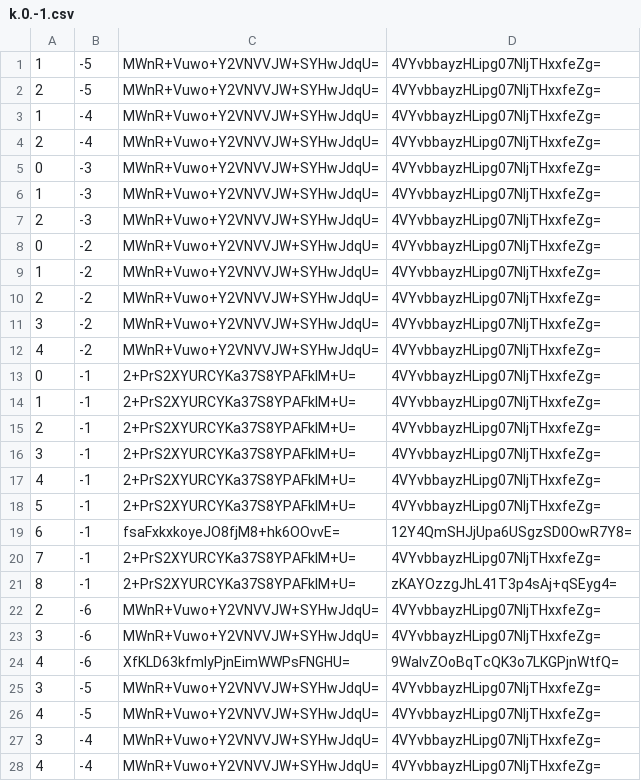
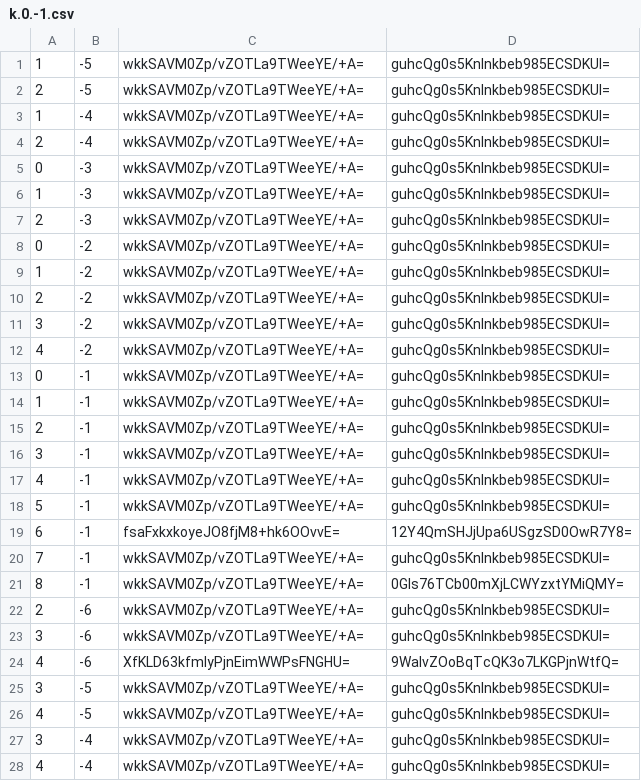
Before and after one commit to counterfitninja/chilled-end, a CSV file: tiles/zoom.-1/metadata/k.0.-1.csv, drawn as a sheet; only a part is shown; the diff covers the shown part only.

```diff
--- a/tiles/zoom.-1/metadata/k.0.-1.csv
+++ b/tiles/zoom.-1/metadata/k.0.-1.csv
@@ -1,28 +1,28 @@
-1,-5,MWnR+Vuwo+Y2VNVVJW+SYHwJdqU=,4VYvbbayzHLipg07NIjTHxxfeZg=
-2,-5,MWnR+Vuwo+Y2VNVVJW+SYHwJdqU=,4VYvbbayzHLipg07NIjTHxxfeZg=
-1,-4,MWnR+Vuwo+Y2VNVVJW+SYHwJdqU=,4VYvbbayzHLipg07NIjTHxxfeZg=
-2,-4,MWnR+Vuwo+Y2VNVVJW+SYHwJdqU=,4VYvbbayzHLipg07NIjTHxxfeZg=
-0,-3,MWnR+Vuwo+Y2VNVVJW+SYHwJdqU=,4VYvbbayzHLipg07NIjTHxxfeZg=
-1,-3,MWnR+Vuwo+Y2VNVVJW+SYHwJdqU=,4VYvbbayzHLipg07NIjTHxxfeZg=
-2,-3,MWnR+Vuwo+Y2VNVVJW+SYHwJdqU=,4VYvbbayzHLipg07NIjTHxxfeZg=
-0,-2,MWnR+Vuwo+Y2VNVVJW+SYHwJdqU=,4VYvbbayzHLipg07NIjTHxxfeZg=
-1,-2,MWnR+Vuwo+Y2VNVVJW+SYHwJdqU=,4VYvbbayzHLipg07NIjTHxxfeZg=
-2,-2,MWnR+Vuwo+Y2VNVVJW+SYHwJdqU=,4VYvbbayzHLipg07NIjTHxxfeZg=
-3,-2,MWnR+Vuwo+Y2VNVVJW+SYHwJdqU=,4VYvbbayzHLipg07NIjTHxxfeZg=
-4,-2,MWnR+Vuwo+Y2VNVVJW+SYHwJdqU=,4VYvbbayzHLipg07NIjTHxxfeZg=
-0,-1,2+PrS2XYURCYKa37S8YPAFklM+U=,4VYvbbayzHLipg07NIjTHxxfeZg=
-1,-1,2+PrS2XYURCYKa37S8YPAFklM+U=,4VYvbbayzHLipg07NIjTHxxfeZg=
-2,-1,2+PrS2XYURCYKa37S8YPAFklM+U=,4VYvbbayzHLipg07NIjTHxxfeZg=
-3,-1,2+PrS2XYURCYKa37S8YPAFklM+U=,4VYvbbayzHLipg07NIjTHxxfeZg=
-4,-1,2+PrS2XYURCYKa37S8YPAFklM+U=,4VYvbbayzHLipg07NIjTHxxfeZg=
-5,-1,2+PrS2XYURCYKa37S8YPAFklM+U=,4VYvbbayzHLipg07NIjTHxxfeZg=
+1,-5,wkkSAVM0Zp/vZOTLa9TWeeYE/+A=,guhcQg0s5KnInkbeb985ECSDKUI=
+2,-5,wkkSAVM0Zp/vZOTLa9TWeeYE/+A=,guhcQg0s5KnInkbeb985ECSDKUI=
+1,-4,wkkSAVM0Zp/vZOTLa9TWeeYE/+A=,guhcQg0s5KnInkbeb985ECSDKUI=
+2,-4,wkkSAVM0Zp/vZOTLa9TWeeYE/+A=,guhcQg0s5KnInkbeb985ECSDKUI=
+0,-3,wkkSAVM0Zp/vZOTLa9TWeeYE/+A=,guhcQg0s5KnInkbeb985ECSDKUI=
+1,-3,wkkSAVM0Zp/vZOTLa9TWeeYE/+A=,guhcQg0s5KnInkbeb985ECSDKUI=
+2,-3,wkkSAVM0Zp/vZOTLa9TWeeYE/+A=,guhcQg0s5KnInkbeb985ECSDKUI=
+0,-2,wkkSAVM0Zp/vZOTLa9TWeeYE/+A=,guhcQg0s5KnInkbeb985ECSDKUI=
+1,-2,wkkSAVM0Zp/vZOTLa9TWeeYE/+A=,guhcQg0s5KnInkbeb985ECSDKUI=
+2,-2,wkkSAVM0Zp/vZOTLa9TWeeYE/+A=,guhcQg0s5KnInkbeb985ECSDKUI=
+3,-2,wkkSAVM0Zp/vZOTLa9TWeeYE/+A=,guhcQg0s5KnInkbeb985ECSDKUI=
+4,-2,wkkSAVM0Zp/vZOTLa9TWeeYE/+A=,guhcQg0s5KnInkbeb985ECSDKUI=
+0,-1,wkkSAVM0Zp/vZOTLa9TWeeYE/+A=,guhcQg0s5KnInkbeb985ECSDKUI=
+1,-1,wkkSAVM0Zp/vZOTLa9TWeeYE/+A=,guhcQg0s5KnInkbeb985ECSDKUI=
+2,-1,wkkSAVM0Zp/vZOTLa9TWeeYE/+A=,guhcQg0s5KnInkbeb985ECSDKUI=
+3,-1,wkkSAVM0Zp/vZOTLa9TWeeYE/+A=,guhcQg0s5KnInkbeb985ECSDKUI=
+4,-1,wkkSAVM0Zp/vZOTLa9TWeeYE/+A=,guhcQg0s5KnInkbeb985ECSDKUI=
+5,-1,wkkSAVM0Zp/vZOTLa9TWeeYE/+A=,guhcQg0s5KnInkbeb985ECSDKUI=
 6,-1,fsaFxkxkoyeJO8fjM8+hk6OOvvE=,12Y4QmSHJjUpa6USgzSD0OwR7Y8=
-7,-1,2+PrS2XYURCYKa37S8YPAFklM+U=,4VYvbbayzHLipg07NIjTHxxfeZg=
-8,-1,2+PrS2XYURCYKa37S8YPAFklM+U=,zKAYOzzgJhL41T3p4sAj+qSEyg4=
-2,-6,MWnR+Vuwo+Y2VNVVJW+SYHwJdqU=,4VYvbbayzHLipg07NIjTHxxfeZg=
-3,-6,MWnR+Vuwo+Y2VNVVJW+SYHwJdqU=,4VYvbbayzHLipg07NIjTHxxfeZg=
+7,-1,wkkSAVM0Zp/vZOTLa9TWeeYE/+A=,guhcQg0s5KnInkbeb985ECSDKUI=
+8,-1,wkkSAVM0Zp/vZOTLa9TWeeYE/+A=,0Gls76TCb00mXjLCWYzxtYMiQMY=
+2,-6,wkkSAVM0Zp/vZOTLa9TWeeYE/+A=,guhcQg0s5KnInkbeb985ECSDKUI=
+3,-6,wkkSAVM0Zp/vZOTLa9TWeeYE/+A=,guhcQg0s5KnInkbeb985ECSDKUI=
 4,-6,XfKLD63kfmIyPjnEimWWPsFNGHU=,9WaIvZOoBqTcQK3o7LKGPjnWtfQ=
-3,-5,MWnR+Vuwo+Y2VNVVJW+SYHwJdqU=,4VYvbbayzHLipg07NIjTHxxfeZg=
-4,-5,MWnR+Vuwo+Y2VNVVJW+SYHwJdqU=,4VYvbbayzHLipg07NIjTHxxfeZg=
-3,-4,MWnR+Vuwo+Y2VNVVJW+SYHwJdqU=,4VYvbbayzHLipg07NIjTHxxfeZg=
-4,-4,MWnR+Vuwo+Y2VNVVJW+SYHwJdqU=,4VYvbbayzHLipg07NIjTHxxfeZg=
+3,-5,wkkSAVM0Zp/vZOTLa9TWeeYE/+A=,guhcQg0s5KnInkbeb985ECSDKUI=
+4,-5,wkkSAVM0Zp/vZOTLa9TWeeYE/+A=,guhcQg0s5KnInkbeb985ECSDKUI=
+3,-4,wkkSAVM0Zp/vZOTLa9TWeeYE/+A=,guhcQg0s5KnInkbeb985ECSDKUI=
+4,-4,wkkSAVM0Zp/vZOTLa9TWeeYE/+A=,guhcQg0s5KnInkbeb985ECSDKUI=
```
Also changed, not shown: 84 edited cells elsewhere in this file, tiles/zoom.-1/metadata/k.-1.-1.csv, tiles/zoom.-1/metadata/k.-1.0.csv, 31 other files.
